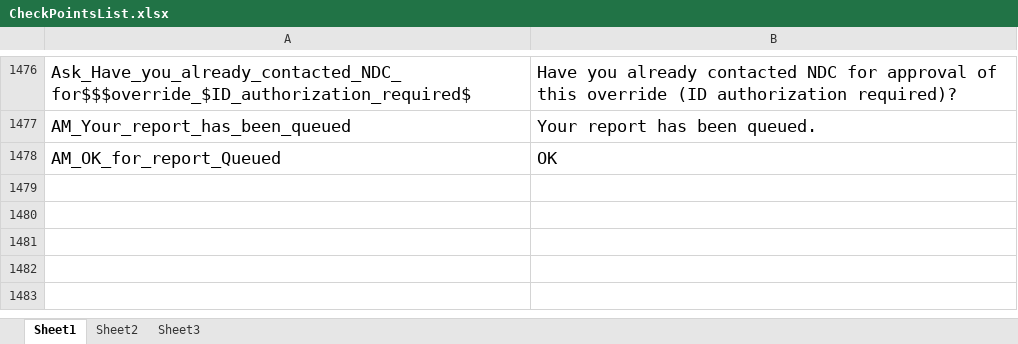
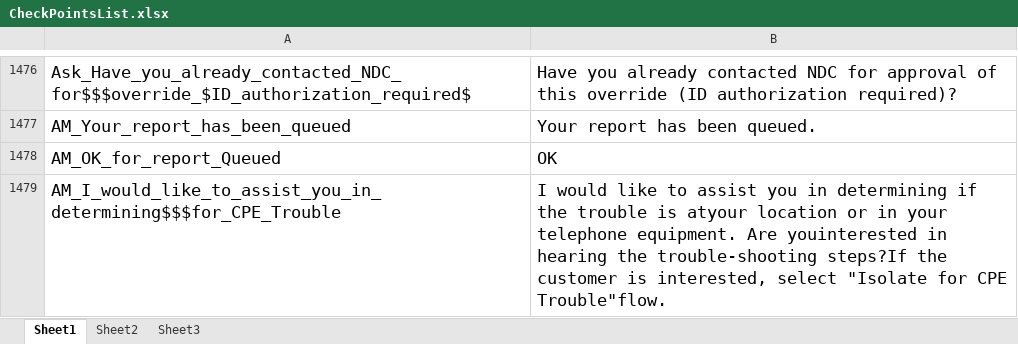
Before and after one commit to yulei1983/Selenium_For_Ntel, an Excel workbook: yulei_Java_demo/com.webntel/bin/Object_Repository/CheckPointsList.xlsx, sheet Sheet1, drawn as a sheet; only a part is shown, gaps mark what is left out; values as stored, in another font and other column widths than the file's, no borders; the diff names each change by its address in the sheet, - before the commit and + after, or states it on an @@ line.

```diff
--- a/yulei_Java_demo/com.webntel/bin/Object_Repository/CheckPointsList.xlsx (sheet Sheet1)
+++ b/yulei_Java_demo/com.webntel/bin/Object_Repository/CheckPointsList.xlsx (sheet Sheet1)
+row 1479: AM_I_would_like_to_assist_you_in_determining$$$for_CPE_Trouble | I would like to assist you in determining if the trouble is atyour location or in your telephone equipment. Are youinterested in hearing the trouble-shooting steps?If the customer is interested, select "Isolate for CPE Trouble"flow.
```
Also changed, not shown: yulei_Java_demo/com.webntel/src/Object_Repository/CheckPointsList.xlsx, 26 other files.
